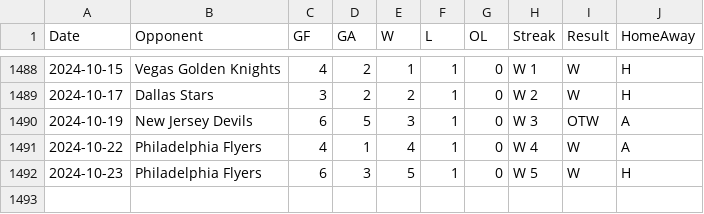
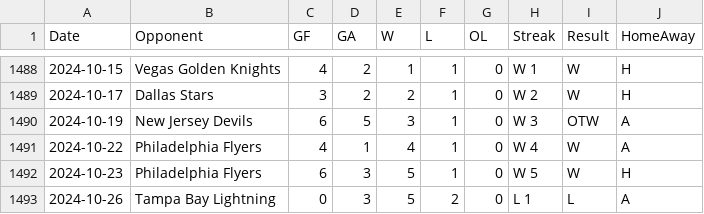
Before and after one commit to jeffreyz374/Ovi-Gretzky-Comparison-Project, a CSV file: Data/ovi-potential-games.csv, drawn as a sheet; only a part is shown, gaps mark what is left out.

Commit message:
added game for Oct 26th

```diff
--- a/Data/ovi-potential-games.csv
+++ b/Data/ovi-potential-games.csv
@@ -1492 +1492,2 @@
 2024-10-23,"Philadelphia Flyers",6,3,5,1,0,"W 5","W","H"
+2024-10-26,"Tampa Bay Lightning",0,3,5,2,0,"L 1","L","A"
```
